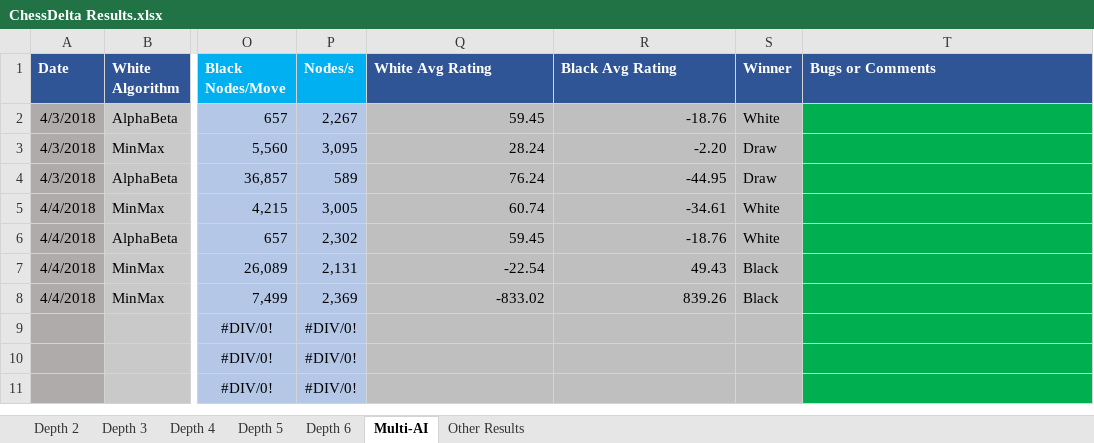
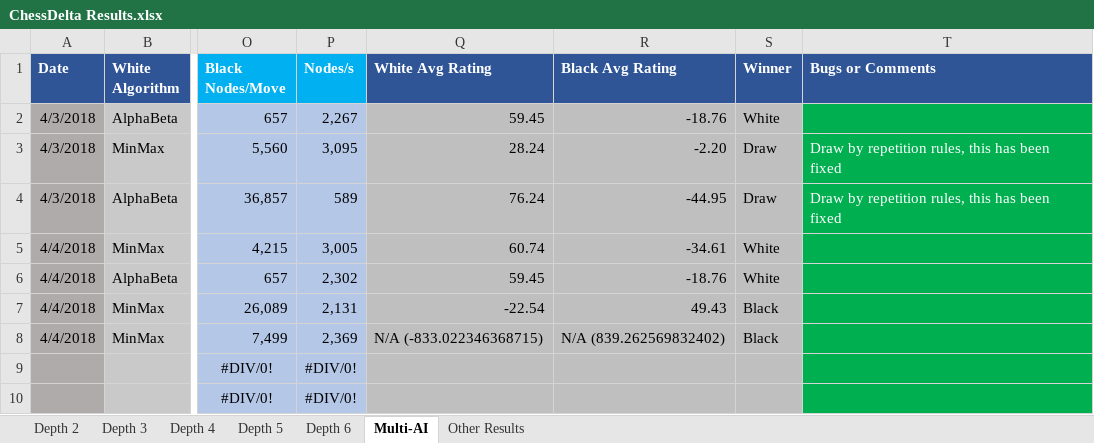
Before and after one commit to dangarmol/chess-delta, an Excel workbook: doc/Report/ChessDelta Results.xlsx, sheet Multi-AI, drawn as a sheet; only a part is shown, gaps mark what is left out; the shorter side is filled out with more unchanged rows; values as stored, in another font and other column widths than the file's, no borders; conditional formats not drawn; the diff names each change by its address in the sheet, - before the commit and + after, or states it on an @@ line.

```diff
--- a/doc/Report/ChessDelta Results.xlsx (sheet Multi-AI)
+++ b/doc/Report/ChessDelta Results.xlsx (sheet Multi-AI)
-T3:T4 (Bugs or Comments): (empty)
+T3:T4 (Bugs or Comments): Draw by repetition rules, this has been fixed
-Q8 (White Avg Rating): -833.02
+Q8 (White Avg Rating): N/A (-833.022346368715)
-R8 (Black Avg Rating): 839.26
+R8 (Black Avg Rating): N/A (839.262569832402)
```
Also changed, not shown: 12 other files.
